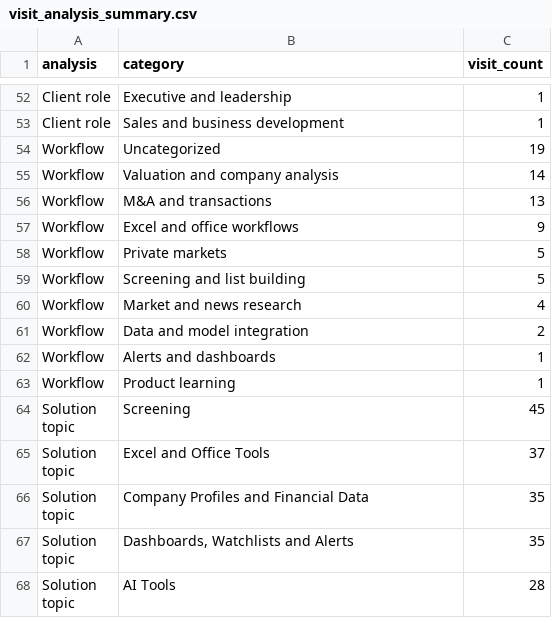
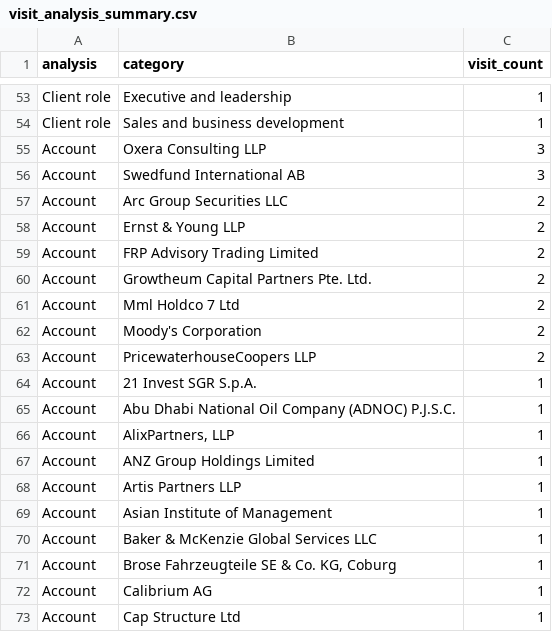
Before and after one commit to lara-morales/data-analysis-SP, a CSV file: output/reports/by-year/2026/visit_analysis_summary.csv, drawn as a sheet; only a part is shown, gaps mark what is left out; the shorter side is filled out with more unchanged rows; the diff covers the shown part only; the diff names each change by its address in the sheet, - before the commit and + after, or states it on an @@ line.

```diff
--- a/output/reports/by-year/2026/visit_analysis_summary.csv
+++ b/output/reports/by-year/2026/visit_analysis_summary.csv
+row 55: Account | Oxera Consulting LLP | 3
+row 56: Account | Swedfund International AB | 3
+row 57: Account | Arc Group Securities LLC | 2
+row 58: Account | Ernst & Young LLP | 2
+row 59: Account | FRP Advisory Trading Limited | 2
+row 60: Account | Growtheum Capital Partners Pte. Ltd. | 2
+row 61: Account | Mml Holdco 7 Ltd | 2
+row 62: Account | Moody's Corporation | 2
+row 63: Account | PricewaterhouseCoopers LLP | 2
+row 64: Account | 21 Invest SGR S.p.A. | 1
+row 65: Account | Abu Dhabi National Oil Company (ADNOC) P.J.S.C. | 1
+row 66: Account | AlixPartners, LLP | 1
+row 67: Account | ANZ Group Holdings Limited | 1
+row 68: Account | Artis Partners LLP | 1
+row 69: Account | Asian Institute of Management | 1
+row 70: Account | Baker & McKenzie Global Services LLC | 1
+row 71: Account | Brose Fahrzeugteile SE & Co. KG, Coburg | 1
+row 72: Account | Calibrium AG | 1
+row 73: Account | Cap Structure Ltd | 1
```
Also changed, not shown: 38 added rows and 2 edited cells elsewhere in this file, output/cleaned/2025-manila-visit_raw-final_cleaned.csv, output/cleaned/raw-1h2026_cleaned.csv, 15 other files.
